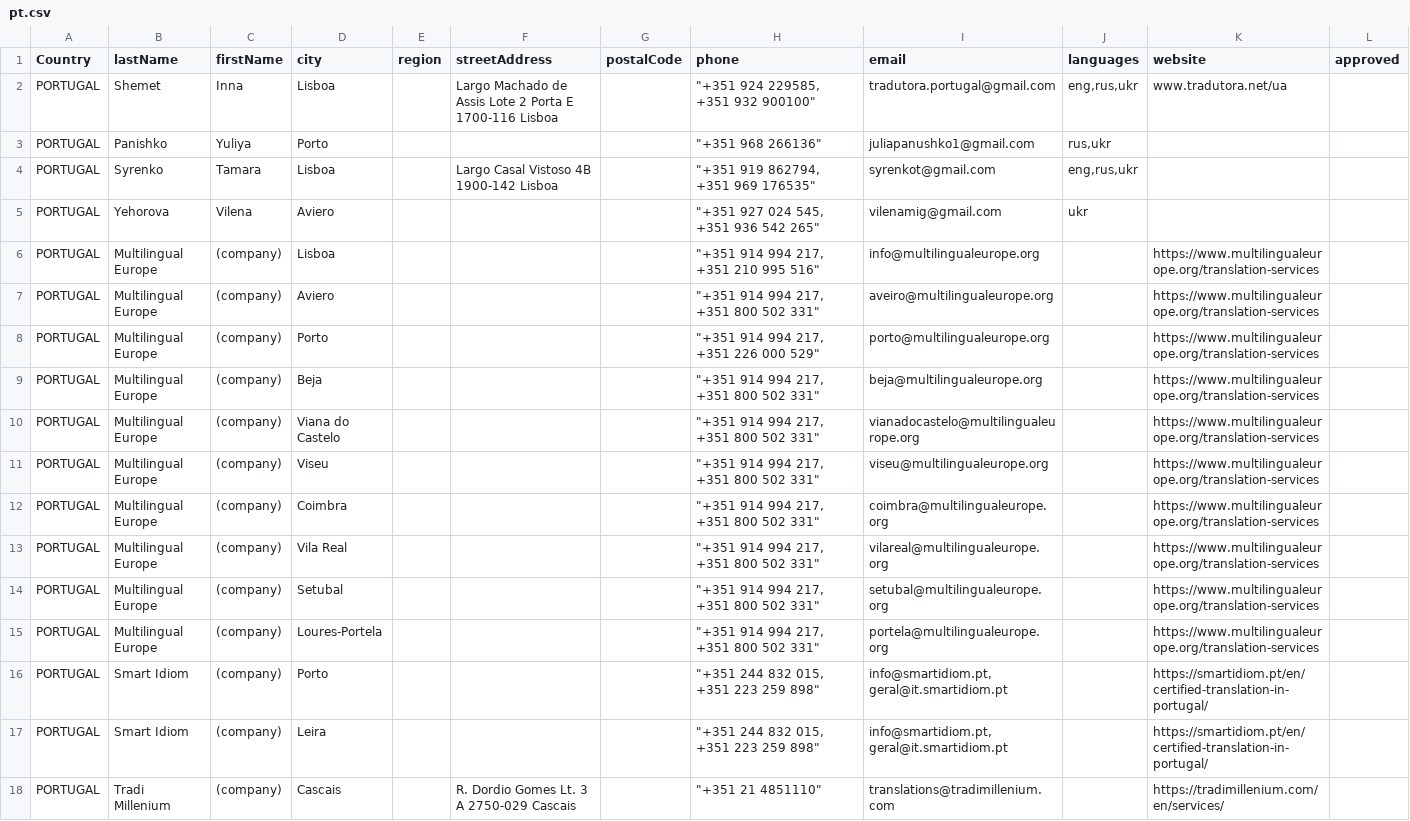
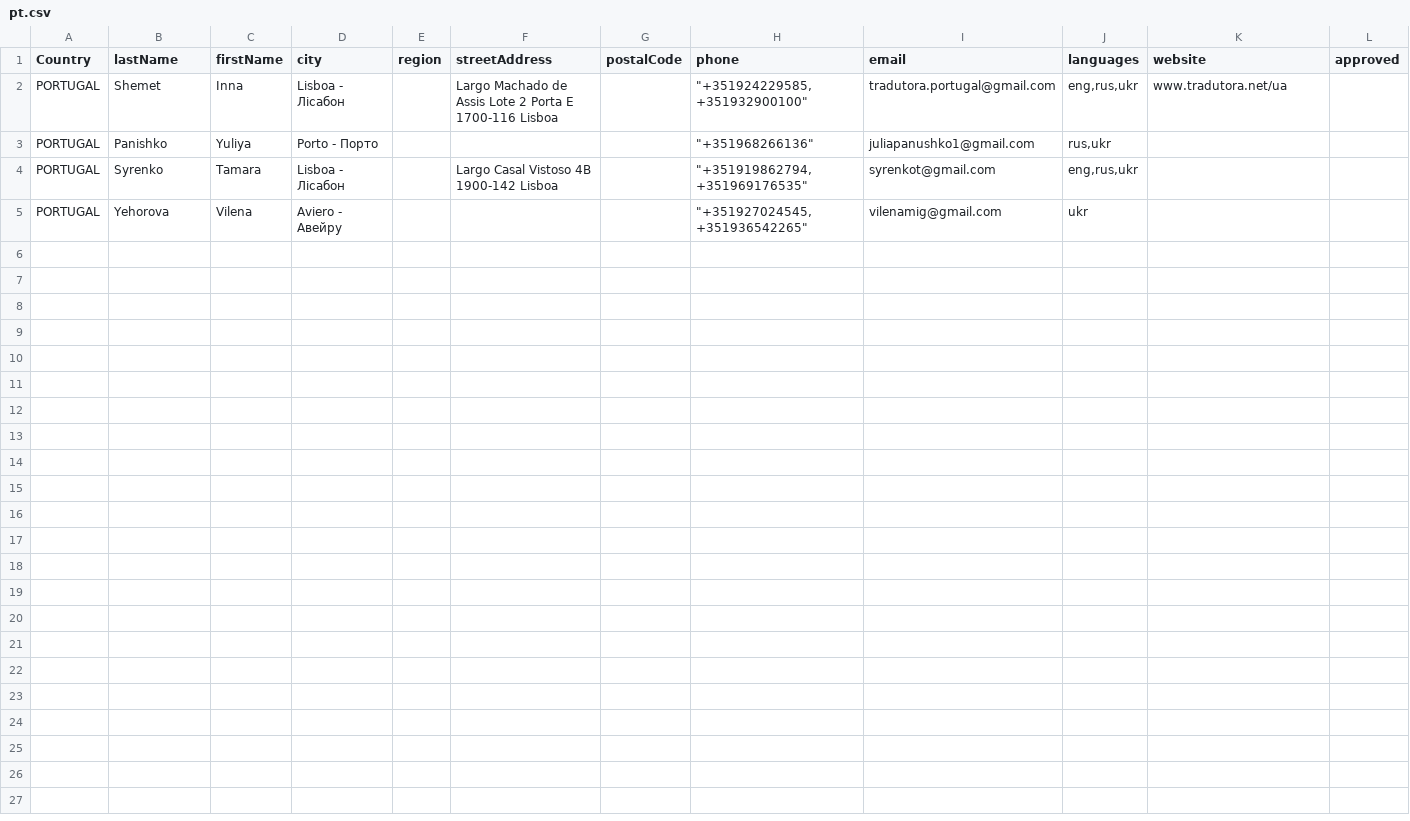
Before and after one commit to joystick/pereklad, a CSV file: seeders/data/pt.csv, drawn as a sheet.

```diff
--- a/seeders/data/pt.csv
+++ b/seeders/data/pt.csv
@@ -1,18 +1,5 @@
 Country,lastName,firstName,city,region,streetAddress,postalCode,phone,email,languages,website,approved
-PORTUGAL,Shemet,Inna,Lisboa,,Largo Machado de Assis Lote 2 Porta E 1700-116 Lisboa,,"""+351 924 229585, +351 932 900100""",tradutora.portugal@gmail.com,"eng,rus,ukr",www.tradutora.net/ua,
-PORTUGAL,Panishko ,Yuliya,Porto,,,,"""+351 968 266136""",juliapanushko1@gmail.com,"rus,ukr",,
-PORTUGAL,Syrenko,Tamara,Lisboa,,Largo Casal Vistoso 4B 1900-142 Lisboa,,"""+351 919 862794, +351 969 176535""",syrenkot@gmail.com,"eng,rus,ukr",,
-PORTUGAL,Yehorova,Vilena,Aviero,,,,"""+351 927 024 545, +351 936 542 265""",vilenamig@gmail.com,ukr,,
-PORTUGAL,Multilingual Europe,(company),Lisboa,,,,"""+351 914 994 217, +351 210 995 516""",info@multilingualeurope.org,,https://www.multilingualeurope.org/translation-services,
-PORTUGAL,Multilingual Europe,(company),Aviero,,,,"""+351 914 994 217, +351 800 502 331""",aveiro@multilingualeurope.org,,https://www.multilingualeurope.org/translation-services,
-PORTUGAL,Multilingual Europe,(company),Porto,,,,"""+351 914 994 217, +351 226 000 529""",porto@multilingualeurope.org,,https://www.multilingualeurope.org/translation-services,
-PORTUGAL,Multilingual Europe,(company),Beja,,,,"""+351 914 994 217, +351 800 502 331""",beja@multilingualeurope.org,,https://www.multilingualeurope.org/translation-services,
-PORTUGAL,Multilingual Europe,(company),Viana do Castelo,,,,"""+351 914 994 217, +351 800 502 331""",vianadocastelo@multilingualeurope.org,,https://www.multilingualeurope.org/translation-services,
-PORTUGAL,Multilingual Europe,(company),Viseu,,,,"""+351 914 994 217, +351 800 502 331""",viseu@multilingualeurope.org,,https://www.multilingualeurope.org/translation-services,
-PORTUGAL,Multilingual Europe,(company),Coimbra,,,,"""+351 914 994 217, +351 800 502 331""",coimbra@multilingualeurope.org,,https://www.multilingualeurope.org/translation-services,
-PORTUGAL,Multilingual Europe,(company),Vila Real,,,,"""+351 914 994 217, +351 800 502 331""",vilareal@multilingualeurope.org,,https://www.multilingualeurope.org/translation-services,
-PORTUGAL,Multilingual Europe,(company),Setubal,,,,"""+351 914 994 217, +351 800 502 331""",setubal@multilingualeurope.org,,https://www.multilingualeurope.org/translation-services,
-PORTUGAL,Multilingual Europe,(company),Loures-Portela,,,,"""+351 914 994 217, +351 800 502 331""",portela@multilingualeurope.org,,https://www.multilingualeurope.org/translation-services,
-PORTUGAL,Smart Idiom,(company),Porto,,,,"""+351 244 832 015, +351 223 259 898""","info@smartidiom.pt, geral@it.smartidiom.pt",,https://smartidiom.pt/en/certified-translation-in-portugal/,
-PORTUGAL,Smart Idiom,(company),Leira,,,,"""+351 244 832 015, +351 223 259 898""","info@smartidiom.pt, geral@it.smartidiom.pt",,https://smartidiom.pt/en/certified-translation-in-portugal/,
-PORTUGAL,Tradi Millenium,(company),Cascais,,R. Dordio Gomes Lt. 3 A 2750-029 Cascais,,"""+351 21 4851110""",translations@tradimillenium.com,,https://tradimillenium.com/en/services/,
+PORTUGAL,Shemet,Inna,Lisboa - Лісабон,,Largo Machado de Assis Lote 2 Porta E 1700-116 Lisboa,,"""+351924229585,+351932900100""",tradutora.portugal@gmail.com,"eng,rus,ukr",www.tradutora.net/ua,
+PORTUGAL,Panishko ,Yuliya,Porto - Порто,,,,"""+351968266136""",juliapanushko1@gmail.com,"rus,ukr",,
+PORTUGAL,Syrenko,Tamara,Lisboa - Лісабон,,Largo Casal Vistoso 4B 1900-142 Lisboa,,"""+351919862794,+351969176535""",syrenkot@gmail.com,"eng,rus,ukr",,
+PORTUGAL,Yehorova,Vilena,Aviero - Авейру,,,,"""+351927024545,+351936542265""",vilenamig@gmail.com,ukr,,
```
Also changed, not shown: seeders/data/cz.csv, seeders/data/fr.csv, 18 other files.
